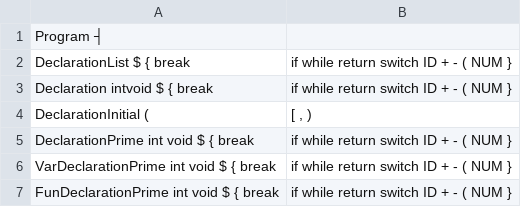
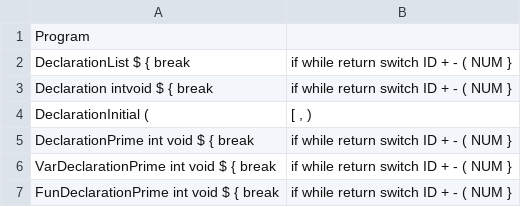
Before and after one commit to maghasemzadeh/C-minus-compiler, a CSV file: Follows.csv, drawn as a sheet; only a part is shown.

Commit message:
complete parse_table loader

```diff
--- a/Follows.csv
+++ b/Follows.csv
@@ -1,2 +1,2 @@
-Program ┤
+Program
 DeclarationList $ { break ; if while return switch ID + - ( NUM }
```
Also changed, not shown: 5 other files.
